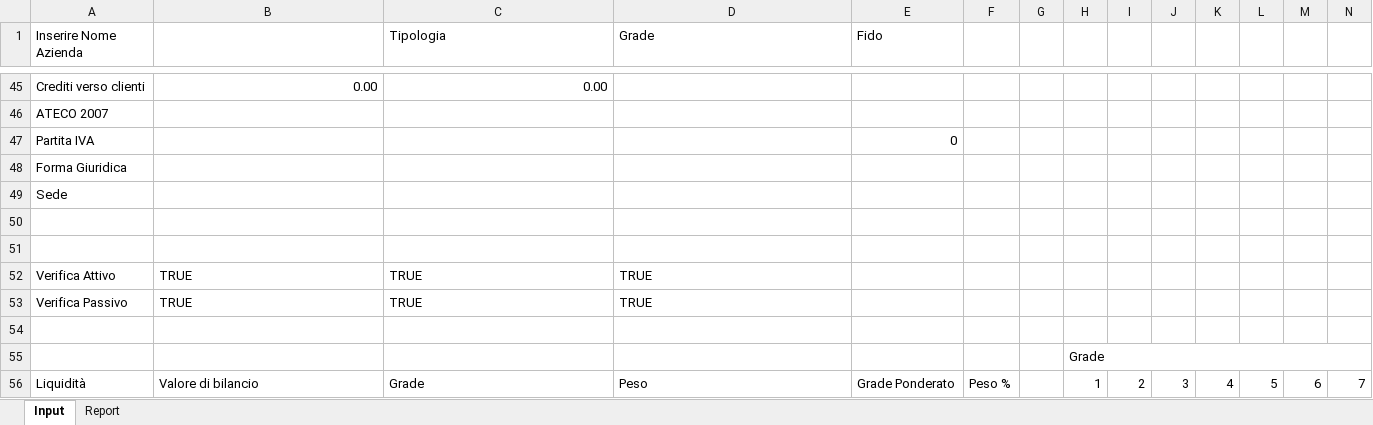
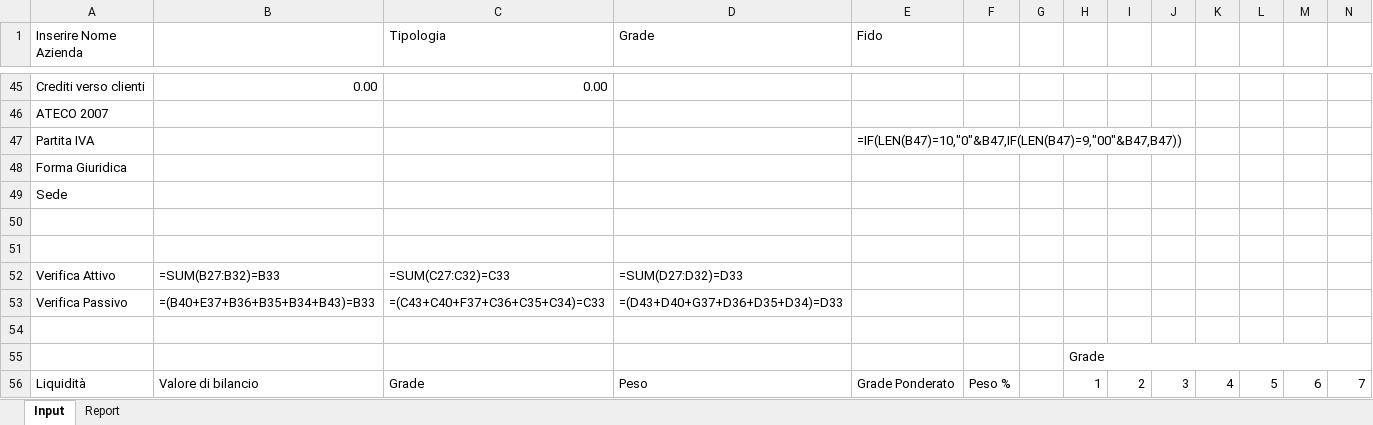
Before and after one commit to LucaM711/fs-analysis, an Excel workbook: plugins/fs-analysis/skills/analyzing-financial-statements/assets/template.xlsx, sheet Input, drawn as a sheet; only a part is shown, gaps mark what is left out; values as stored, in another font and other column widths than the file's, no cell formats; formulas without a stored value are shown as written; conditional formats not drawn; removed rows and columns are numbered as before the commit, all else as after; rows hold the shown columns only; the diff covers the shown part only; the diff names each change by its address in the sheet, - before the commit and + after, or states it on an @@ line.

```diff
--- a/plugins/fs-analysis/skills/analyzing-financial-statements/assets/template.xlsx (sheet Input)
+++ b/plugins/fs-analysis/skills/analyzing-financial-statements/assets/template.xlsx (sheet Input)
-E47 (Fido): 0
+E47 (Fido): =IF(LEN(B47)=10,"0"&B47,IF(LEN(B47)=9,"00"&B47,B47))
-row 52: Verifica Attivo | TRUE | TRUE | TRUE
-row 53: Verifica Passivo | TRUE | TRUE | TRUE
+row 52: Verifica Attivo | =SUM(B27:B32)=B33 | =SUM(C27:C32)=C33 | =SUM(D27:D32)=D33
+row 53: Verifica Passivo | =(B40+E37+B36+B35+B34+B43)=B33 | =(C43+C40+F37+C36+C35+C34)=C33 | =(D43+D40+G37+D36+D35+D34)=D33
```
Also changed, not shown: 7 added rows, 7 removed rows and 100 edited cells elsewhere in this sheet, sheet Report, cell formats, charts or pictures.
